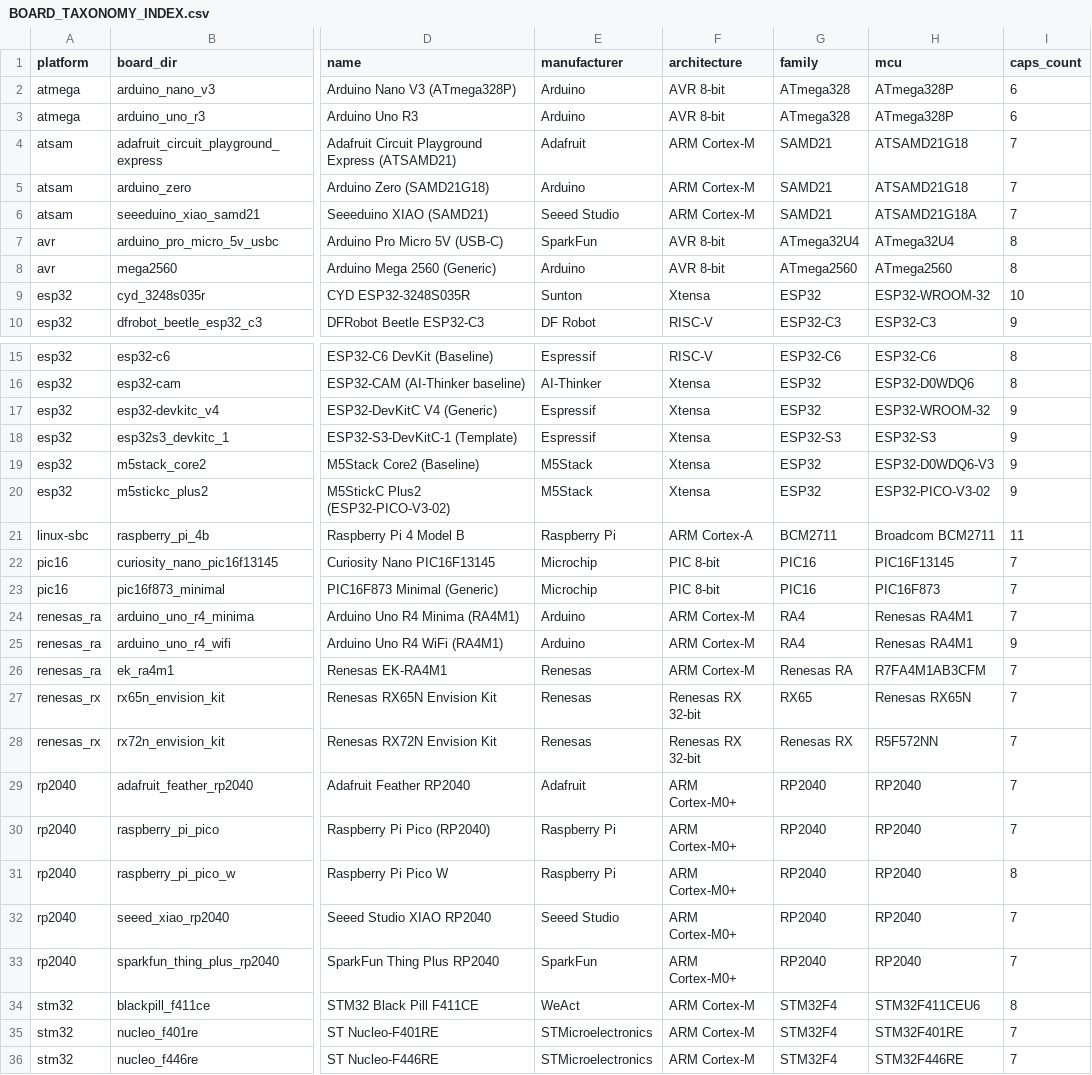
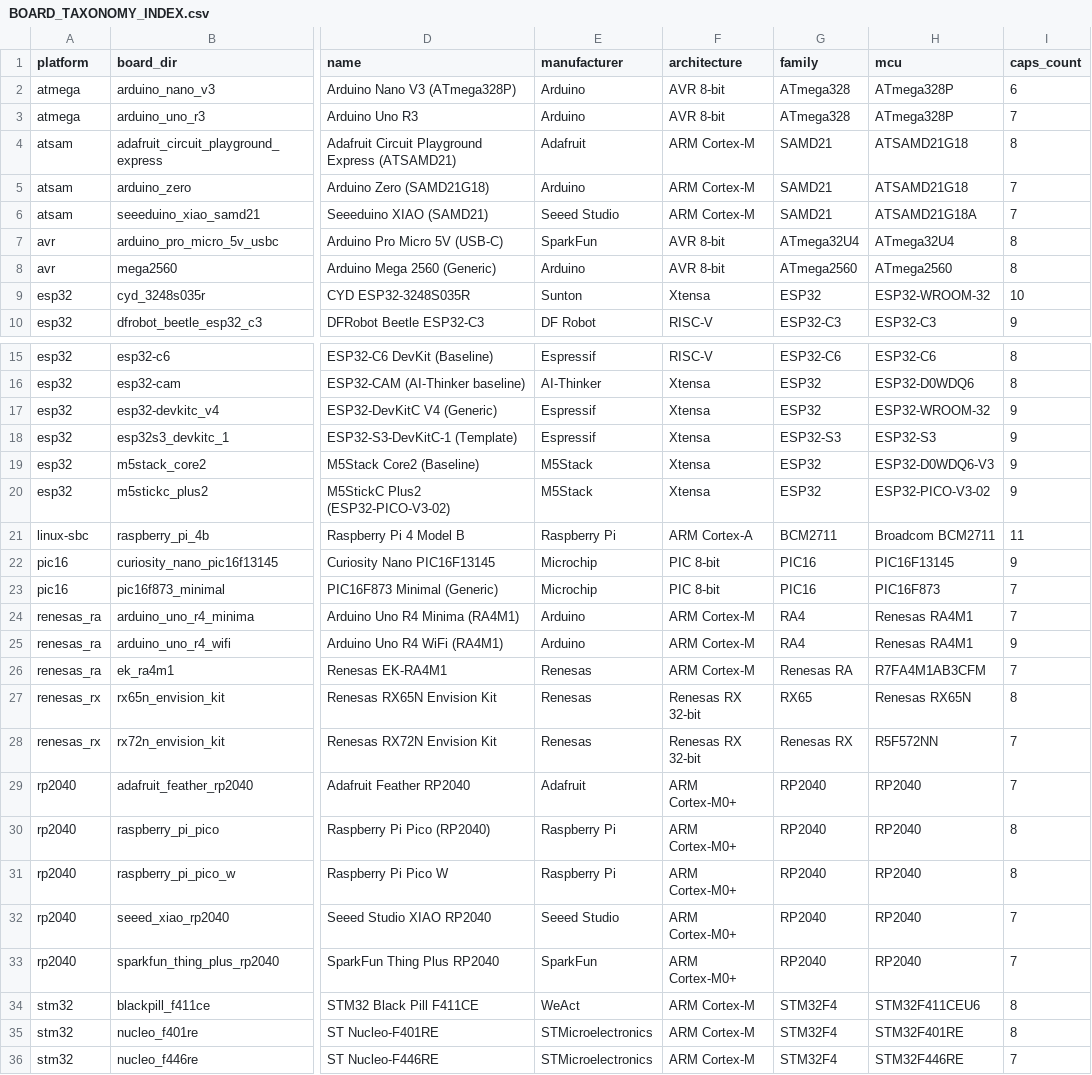
Before and after one commit to homer1013/BasaltOS, a CSV file: docs/BOARD_TAXONOMY_INDEX.csv, drawn as a sheet; only a part is shown, gaps mark what is left out; the diff names each change by its address in the sheet, - before the commit and + after, or states it on an @@ line.

Commit message:
fix: align board defaults with capability metadata

```diff
--- a/docs/BOARD_TAXONOMY_INDEX.csv
+++ b/docs/BOARD_TAXONOMY_INDEX.csv
-I3 (caps_count): 6
+I3 (caps_count): 7
-I4 (caps_count): 7
+I4 (caps_count): 8
-I22 (caps_count): 7
+I22 (caps_count): 9
-I27 (caps_count): 7
+I27 (caps_count): 8
-I30 (caps_count): 7
+I30 (caps_count): 8
-I35 (caps_count): 7
+I35 (caps_count): 8
```
Also changed, not shown: 11 other files.
